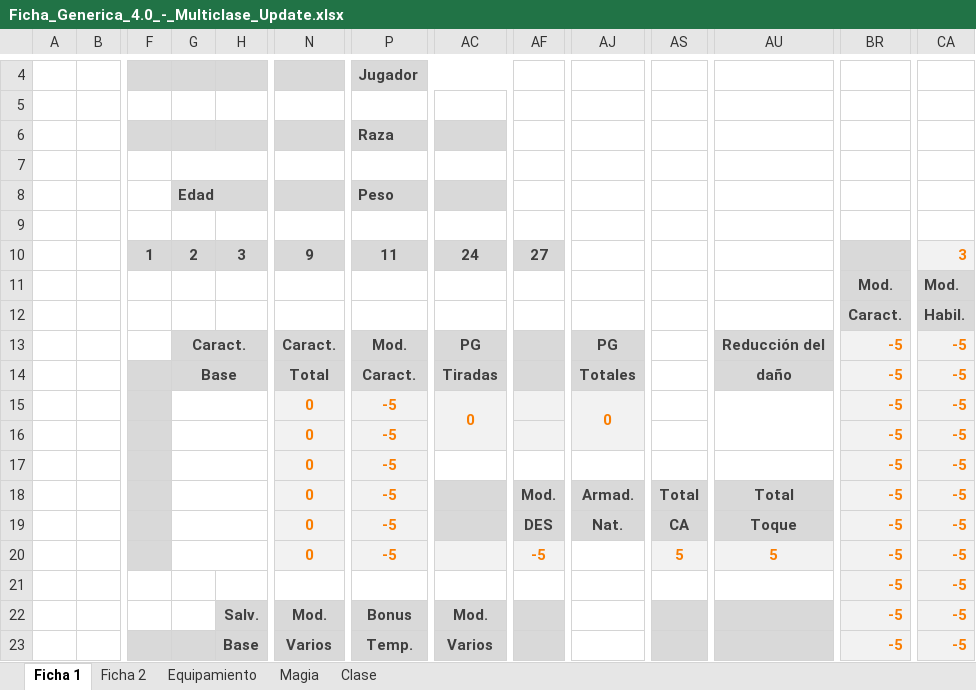
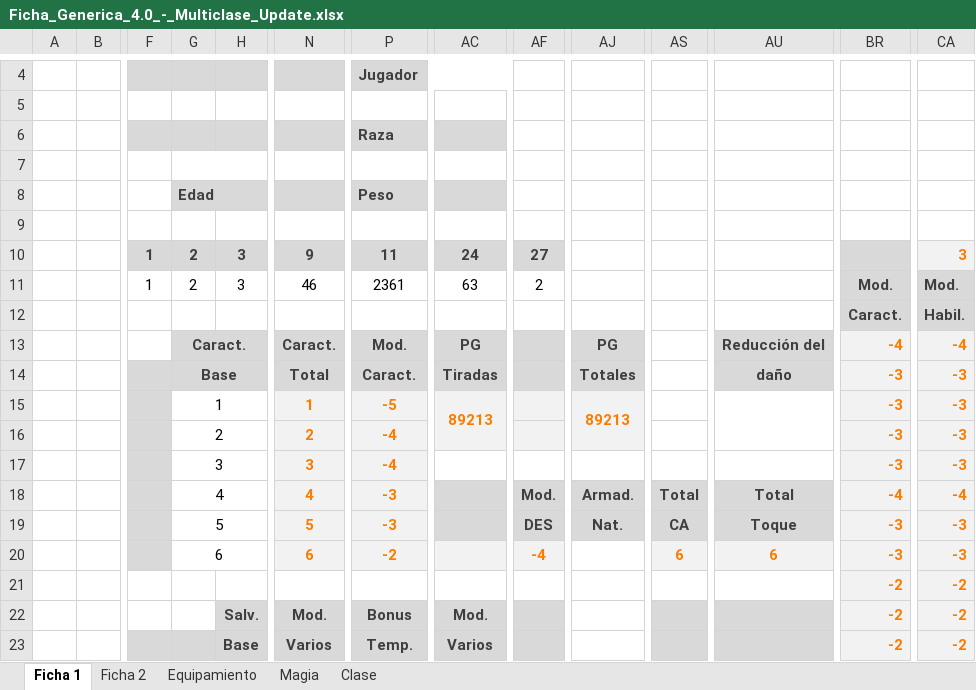
Before and after one commit to YastMe/DnD, an Excel workbook: Ficha_Generica_4.0_-_Multiclase_Update.xlsx, sheet Ficha 1, drawn as a sheet; only a part is shown, gaps mark what is left out; values as stored, in another font and other column widths than the file's, no borders; removed rows and columns are numbered as before the commit, all else as after; rows hold the shown columns only; the diff covers the shown part only; the diff names each change by its address in the sheet, - before the commit and + after, or states it on an @@ line.

```diff
--- a/Ficha_Generica_4.0_-_Multiclase_Update.xlsx (sheet Ficha 1)
+++ b/Ficha_Generica_4.0_-_Multiclase_Update.xlsx (sheet Ficha 1)
-row 11:  |  |  |  |  |  |  |  |  |  |  |  | Mod. | Mod.
+row 11:  |  | 1 | 2 | 3 | 46 | 2361 | 63 | 2 |  |  |  | Mod. | Mod.
-BR13: -5
+BR13: -4
-CA13: -5
+CA13: -4
-BR14:BR16: -5
+BR14:BR16: -3
-CA14:CA16: -5
+CA14:CA16: -3
-G15: (empty)
+G15: 1
-N15: 0
+N15: 1
-AC15: 0
+AC15: 89213
-AJ15: 0
+AJ15: 89213
-G16: (empty)
+G16: 2
-N16: 0
+N16: 2
-P16 (Raza): -5
+P16 (Raza): -4
-row 17:  |  |  |  |  | 0 | -5 |  |  |  |  |  | -5 | -5
+row 17:  |  |  | 3 |  | 3 | -4 |  |  |  |  |  | -3 | -3
-G18: (empty)
+G18: 4
-N18: 0
+N18: 4
-P18:P19 (Raza): -5
+P18:P19 (Raza): -3
-BR18: -5
+BR18: -4
-CA18: -5
+CA18: -4
-G19: (empty)
+G19: 5
-N19: 0
+N19: 5
-BR19:BR20: -5
+BR19:BR20: -3
-CA19:CA20: -5
+CA19:CA20: -3
-G20: (empty)
+G20: 6
-N20: 0
+N20: 6
-P20 (Raza): -5
+P20 (Raza): -2
-AF20: -5
+AF20: -4
-AS20: 5
+AS20: 6
-AU20: 5
+AU20: 6
-BR21:BR23: -5
+BR21:BR23: -2
-CA21:CA23: -5
+CA21:CA23: -2
```
Also changed, not shown: 73 edited cells elsewhere in this sheet, 3 other files.
